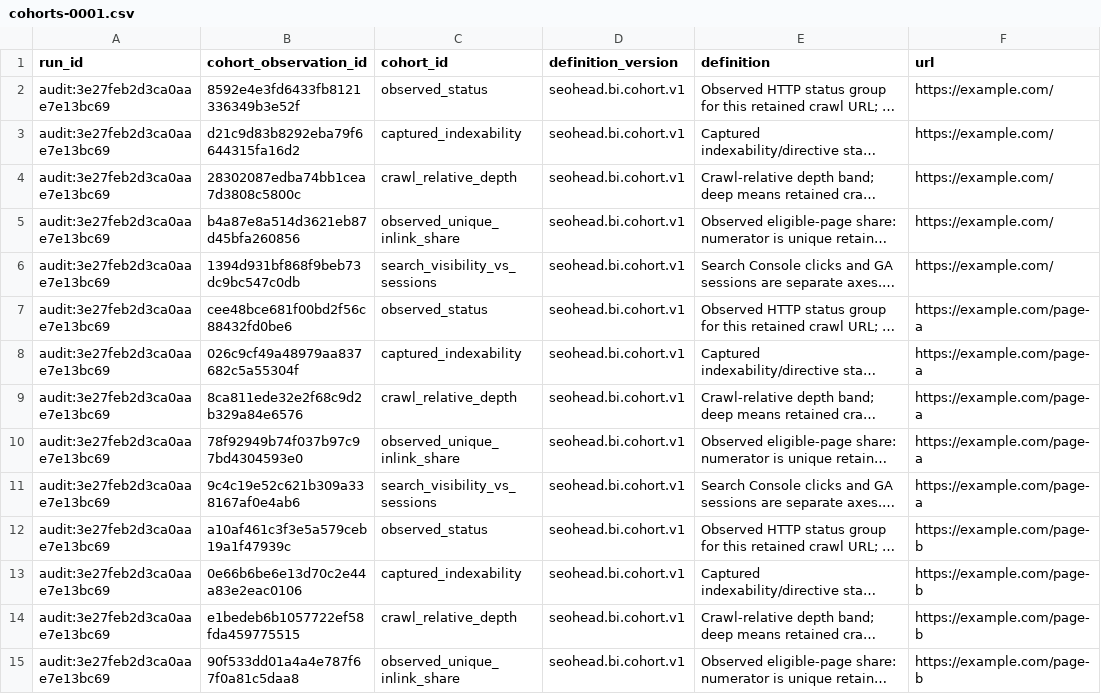
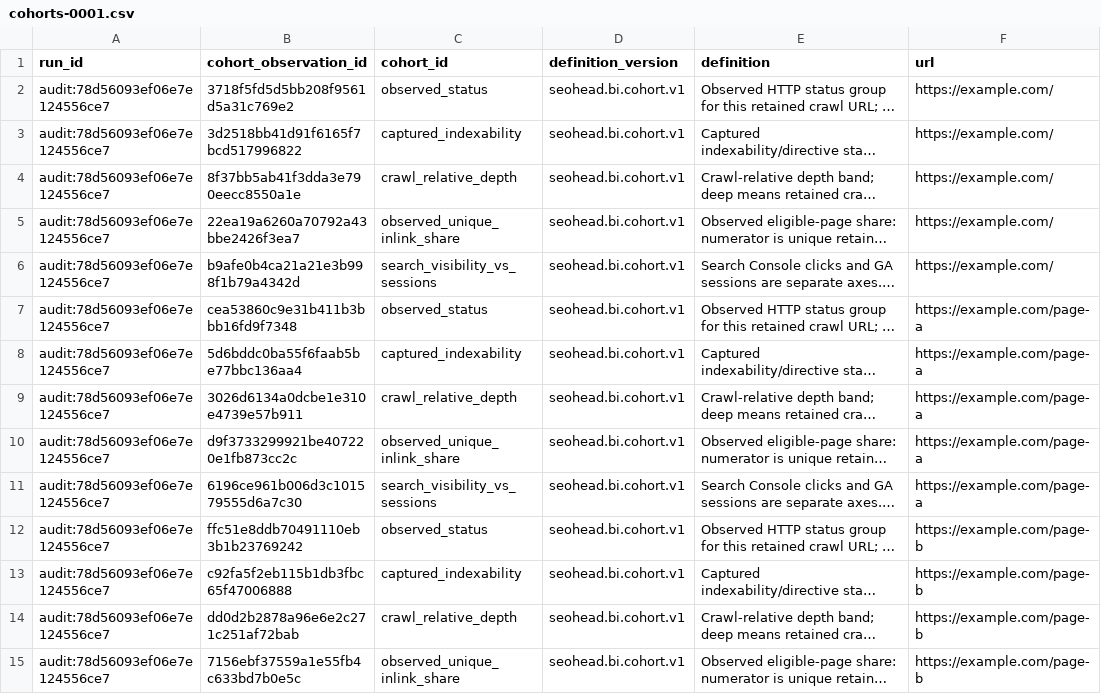
Before and after one commit to PavloSEO/spiderhead, a CSV file: docs/examples/reporting-pack/worksheets/cohorts-0001.csv, drawn as a sheet; only a part is shown; long unchanged cells end in …; the diff covers the shown part only; the diff names each change by its address in the sheet, - before the commit and + after, or states it on an @@ line.

```diff
--- a/docs/examples/reporting-pack/worksheets/cohorts-0001.csv
+++ b/docs/examples/reporting-pack/worksheets/cohorts-0001.csv
-A2:A15 (run_id): audit:3e27feb2d3ca0aae7e13bc69
+A2:A15 (run_id): audit:78d56093ef06e7e124556ce7
-B2 (cohort_observation_id): 8592e4e3fd6433fb8121336349b3e52f
+B2 (cohort_observation_id): 3718f5fd5d5bb208f9561d5a31c769e2
-B3 (cohort_observation_id): d21c9d83b8292eba79f6644315fa16d2
+B3 (cohort_observation_id): 3d2518bb41d91f6165f7bcd517996822
-B4 (cohort_observation_id): 28302087edba74bb1cea7d3808c5800c
+B4 (cohort_observation_id): 8f37bb5ab41f3dda3e790eecc8550a1e
-B5 (cohort_observation_id): b4a87e8a514d3621eb87d45bfa260856
+B5 (cohort_observation_id): 22ea19a6260a70792a43bbe2426f3ea7
-B6 (cohort_observation_id): 1394d931bf868f9beb73dc9bc547c0db
+B6 (cohort_observation_id): b9afe0b4ca21a21e3b998f1b79a4342d
-B7 (cohort_observation_id): cee48bce681f00bd2f56c88432fd0be6
+B7 (cohort_observation_id): cea53860c9e31b411b3bbb16fd9f7348
-B8 (cohort_observation_id): 026c9cf49a48979aa837682c5a55304f
+B8 (cohort_observation_id): 5d6bddc0ba55f6faab5be77bbc136aa4
-B9 (cohort_observation_id): 8ca811ede32e2f68c9d2b329a84e6576
+B9 (cohort_observation_id): 3026d6134a0dcbe1e310e4739e57b911
-B10 (cohort_observation_id): 78f92949b74f037b97c97bd4304593e0
+B10 (cohort_observation_id): d9f3733299921be407220e1fb873cc2c
-B11 (cohort_observation_id): 9c4c19e52c621b309a338167af0e4ab6
+B11 (cohort_observation_id): 6196ce961b006d3c101579555d6a7c30
-B12 (cohort_observation_id): a10af461c3f3e5a579ceb19a1f47939c
+B12 (cohort_observation_id): ffc51e8ddb70491110eb3b1b23769242
-B13 (cohort_observation_id): 0e66b6be6e13d70c2e44a83e2eac0106
+B13 (cohort_observation_id): c92fa5f2eb115b1db3fbc65f47006888
-B14 (cohort_observation_id): e1bedeb6b1057722ef58fda459775515
+B14 (cohort_observation_id): dd0d2b2878a96e6e2c271c251af72bab
-B15 (cohort_observation_id): 90f533dd01a4a4e787f67f0a81c5daa8
+B15 (cohort_observation_id): 7156ebf37559a1e55fb4c633bd7b0e5c
```
Also changed, not shown: 32 edited cells elsewhere in this file, docs/examples/reporting-pack/worksheets/coverage-0001.csv, docs/examples/reporting-pack/worksheets/findings-0001.csv, 36 other files.
